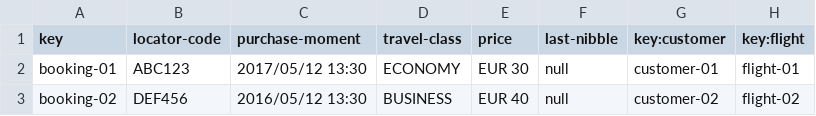
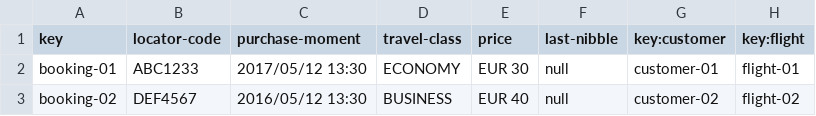
Before and after one commit to alenicbra/acme-ans, a CSV file: src/main/resources/WEB-INF/data/sample/booking.csv, drawn as a sheet.

```diff
--- a/src/main/resources/WEB-INF/data/sample/booking.csv
+++ b/src/main/resources/WEB-INF/data/sample/booking.csv
@@ -1,3 +1,3 @@
 key,locator-code,purchase-moment,travel-class,price,last-nibble,key:customer,key:flight
-booking-01,"ABC123",2017/05/12 13:30,"ECONOMY",EUR 30,null,customer-01,flight-01
-booking-02,"DEF456",2016/05/12 13:30,"BUSINESS",EUR 40,null,customer-02,flight-02
+booking-01,ABC1233,2017/05/12 13:30,ECONOMY,EUR 30,null,customer-01,flight-01
+booking-02,DEF4567,2016/05/12 13:30,BUSINESS,EUR 40,null,customer-02,flight-02
```
Also changed, not shown: src/main/resources/WEB-INF/data/sample/customer.csv, src/main/resources/WEB-INF/data/sample/flight-crew-member.csv, 9 other files.
